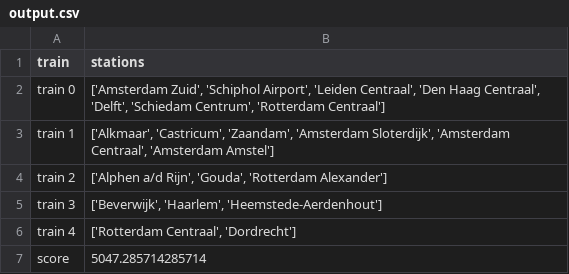
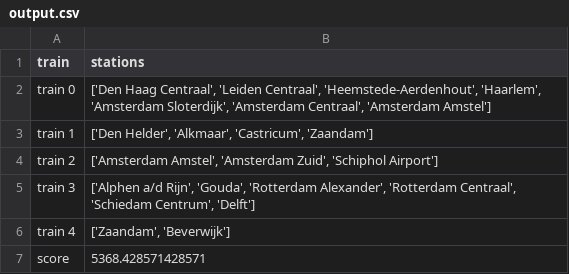
Before and after one commit to ergodia/TLLSolutions, a CSV file: data/output.csv, drawn as a sheet.

```diff
--- a/data/output.csv
+++ b/data/output.csv
@@ -1,7 +1,7 @@
 train,stations
-train 0,"['Amsterdam Zuid', 'Schiphol Airport', 'Leiden Centraal', 'Den Haag Centraal', 'Delft', 'Schiedam Centrum', 'Rotterdam Centraal']"
-train 1,"['Alkmaar', 'Castricum', 'Zaandam', 'Amsterdam Sloterdijk', 'Amsterdam Centraal', 'Amsterdam Amstel']"
-train 2,"['Alphen a/d Rijn', 'Gouda', 'Rotterdam Alexander']"
-train 3,"['Beverwijk', 'Haarlem', 'Heemstede-Aerdenhout']"
-train 4,"['Rotterdam Centraal', 'Dordrecht']"
-score,5047.285714285714
+train 0,"['Den Haag Centraal', 'Leiden Centraal', 'Heemstede-Aerdenhout', 'Haarlem', 'Amsterdam Sloterdijk', 'Amsterdam Centraal', 'Amsterdam Amstel']"
+train 1,"['Den Helder', 'Alkmaar', 'Castricum', 'Zaandam']"
+train 2,"['Amsterdam Amstel', 'Amsterdam Zuid', 'Schiphol Airport']"
+train 3,"['Alphen a/d Rijn', 'Gouda', 'Rotterdam Alexander', 'Rotterdam Centraal', 'Schiedam Centrum', 'Delft']"
+train 4,"['Zaandam', 'Beverwijk']"
+score,5368.428571428571
```
Also changed, not shown: 6 other files.
